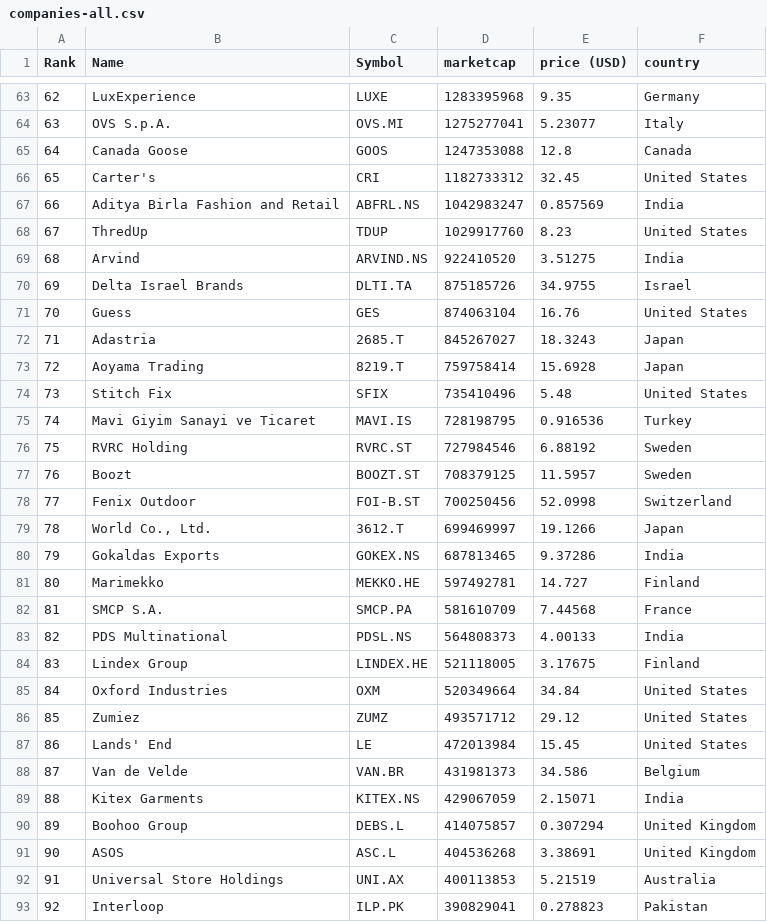
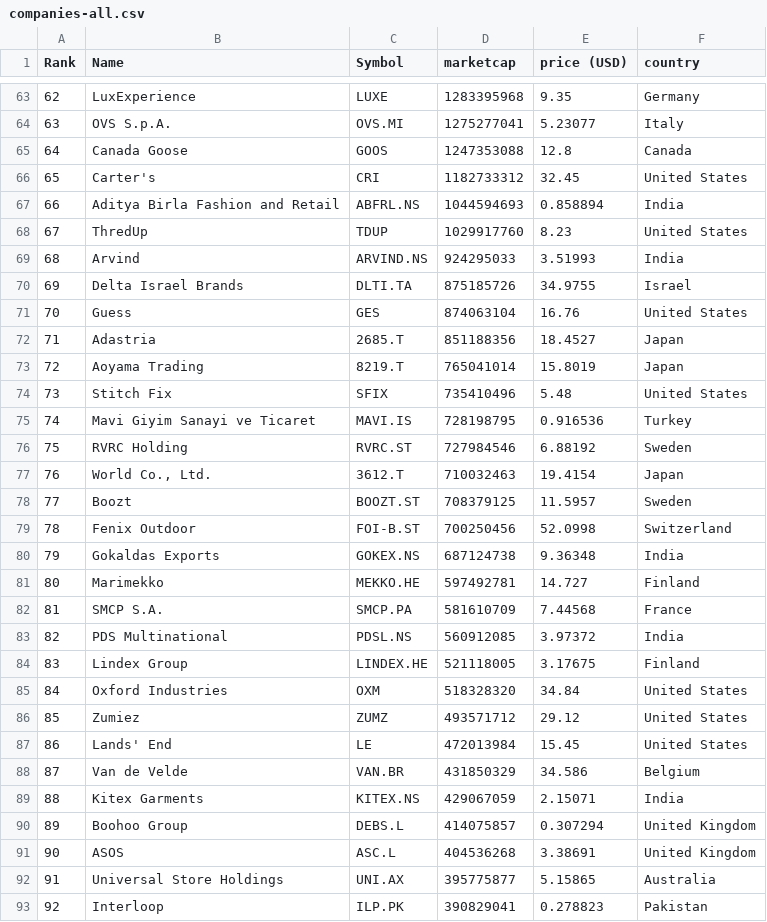
Before and after one commit to Abrahanq/merida-june-6-2024, a CSV file: companies-all.csv, drawn as a sheet; only a part is shown, gaps mark what is left out; the diff covers the shown part only.

```diff
--- a/companies-all.csv
+++ b/companies-all.csv
@@ -66,9 +66,9 @@
 "65","Carter's","CRI","1182733312","32.45","United States"
-"66","Aditya Birla Fashion and Retail","ABFRL.NS","1042983247","0.857569","India"
+"66","Aditya Birla Fashion and Retail","ABFRL.NS","1044594693","0.858894","India"
 "67","ThredUp","TDUP","1029917760","8.23","United States"
-"68","Arvind","ARVIND.NS","922410520","3.51275","India"
+"68","Arvind","ARVIND.NS","924295033","3.51993","India"
 "69","Delta Israel Brands","DLTI.TA","875185726","34.9755","Israel"
 "70","Guess","GES","874063104","16.76","United States"
-"71","Adastria","2685.T","845267027","18.3243","Japan"
-"72","Aoyama Trading","8219.T","759758414","15.6928","Japan"
+"71","Adastria","2685.T","851188356","18.4527","Japan"
+"72","Aoyama Trading","8219.T","765041014","15.8019","Japan"
 "73","Stitch Fix","SFIX","735410496","5.48","United States"
@@ -76,14 +76,14 @@
 "75","RVRC Holding","RVRC.ST","727984546","6.88192","Sweden"
-"76","Boozt","BOOZT.ST","708379125","11.5957","Sweden"
-"77","Fenix Outdoor","FOI-B.ST","700250456","52.0998","Switzerland"
-"78","World Co., Ltd.","3612.T","699469997","19.1266","Japan"
-"79","Gokaldas Exports","GOKEX.NS","687813465","9.37286","India"
+"76","World Co., Ltd.","3612.T","710032463","19.4154","Japan"
+"77","Boozt","BOOZT.ST","708379125","11.5957","Sweden"
+"78","Fenix Outdoor","FOI-B.ST","700250456","52.0998","Switzerland"
+"79","Gokaldas Exports","GOKEX.NS","687124738","9.36348","India"
 "80","Marimekko","MEKKO.HE","597492781","14.727","Finland"
 "81","SMCP S.A.","SMCP.PA","581610709","7.44568","France"
-"82","PDS Multinational","PDSL.NS","564808373","4.00133","India"
+"82","PDS Multinational","PDSL.NS","560912085","3.97372","India"
 "83","Lindex Group","LINDEX.HE","521118005","3.17675","Finland"
-"84","Oxford Industries","OXM","520349664","34.84","United States"
+"84","Oxford Industries","OXM","518328320","34.84","United States"
 "85","Zumiez","ZUMZ","493571712","29.12","United States"
 "86","Lands' End","LE","472013984","15.45","United States"
-"87","Van de Velde","VAN.BR","431981373","34.586","Belgium"
+"87","Van de Velde","VAN.BR","431850329","34.586","Belgium"
 "88","Kitex Garments","KITEX.NS","429067059","2.15071","India"
@@ -91,3 +91,3 @@
 "90","ASOS","ASC.L","404536268","3.38691","United Kingdom"
-"91","Universal Store Holdings","UNI.AX","400113853","5.21519","Australia"
+"91","Universal Store Holdings","UNI.AX","395775877","5.15865","Australia"
 "92","Interloop","ILP.PK","390829041","0.278823","Pakistan"
```
Also changed, not shown: 49 edited cells elsewhere in this file, companies_france.csv, companies_germany.csv, 1 other file.
